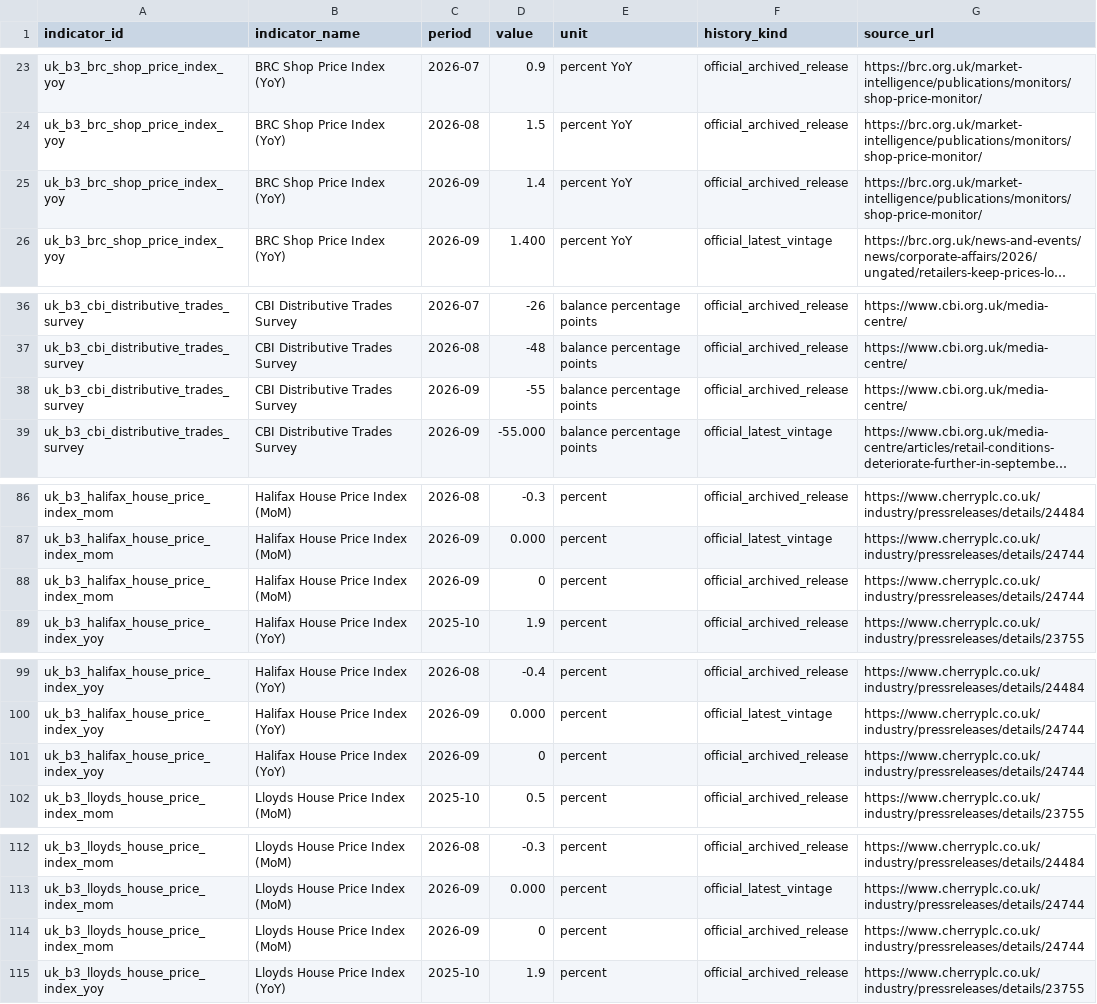
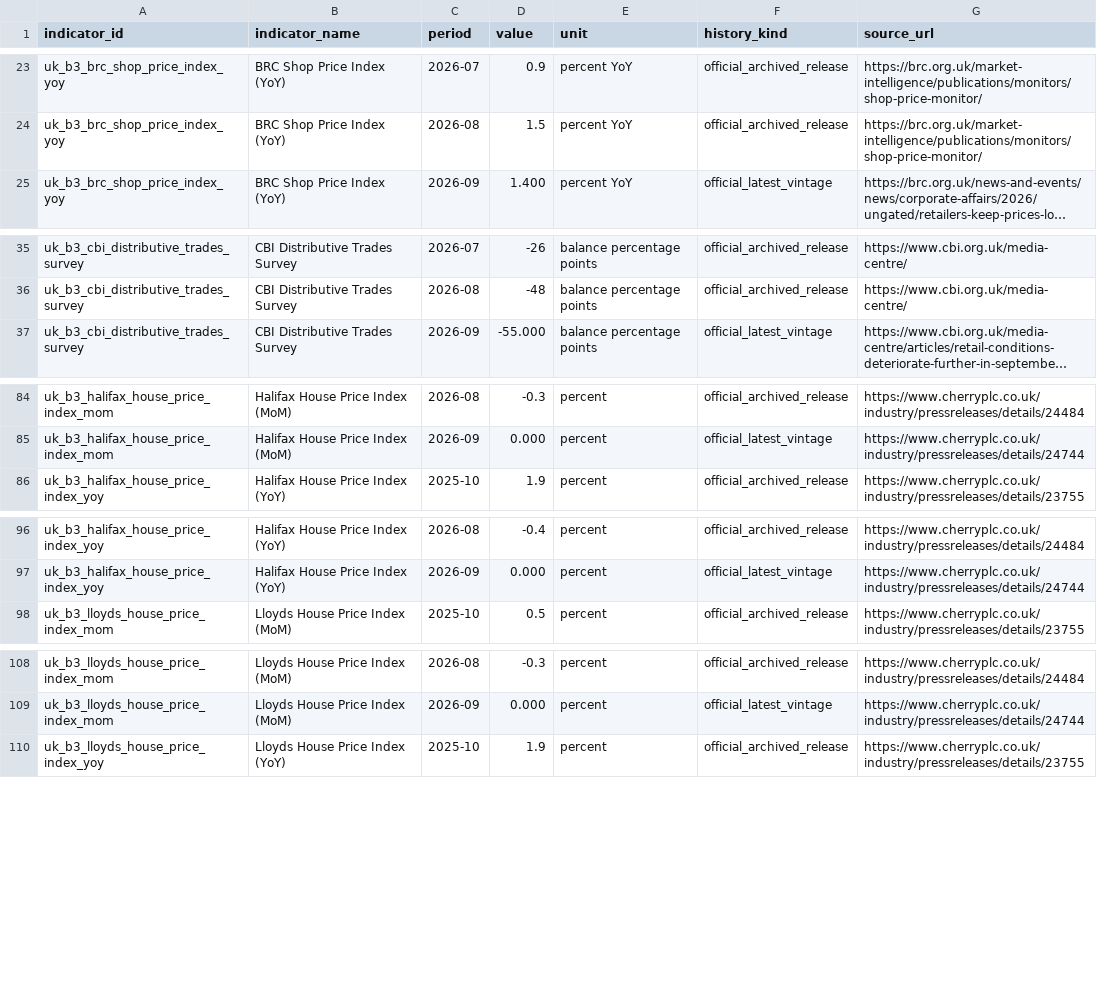
Before and after one commit to Ha-Lion/Market-Sentiment, a CSV file: data/economic-history/uk/uk_batch_100-138_partial_2026-10-15.csv, drawn as a sheet; only a part is shown, gaps mark what is left out; long unchanged cells end in …; the diff covers the shown part only; the diff names each change by its address in the sheet, - before the commit and + after, or states it on an @@ line.

Commit message:
Deduplicate UK historic series and sync verified 3-decimal observations

```diff
--- a/data/economic-history/uk/uk_batch_100-138_partial_2026-10-15.csv
+++ b/data/economic-history/uk/uk_batch_100-138_partial_2026-10-15.csv
-row 25: uk_b3_brc_shop_price_index_yoy | BRC Shop Price Index (YoY) | 2026-09 | 1.4 | percent YoY | official_archived_release | https://brc.org.uk/market-intelligence/publications/monitors/shop-price-monitor/
-row 38: uk_b3_cbi_distributive_trades_survey | CBI Distributive Trades Survey | 2026-09 | -55 | balance percentage points | official_archived_release | https://www.cbi.org.uk/media-centre/
-row 88: uk_b3_halifax_house_price_index_mom | Halifax House Price Index (MoM) | 2026-09 | 0 | percent | official_archived_release | https://www.cherryplc.co.uk/industry/pressreleases/details/24744
-row 101: uk_b3_halifax_house_price_index_yoy | Halifax House Price Index (YoY) | 2026-09 | 0 | percent | official_archived_release | https://www.cherryplc.co.uk/industry/pressreleases/details/24744
-row 114: uk_b3_lloyds_house_price_index_mom | Lloyds House Price Index (MoM) | 2026-09 | 0 | percent | official_archived_release | https://www.cherryplc.co.uk/industry/pressreleases/details/24744
```
Also changed, not shown: 4 removed rows elsewhere in this file.
